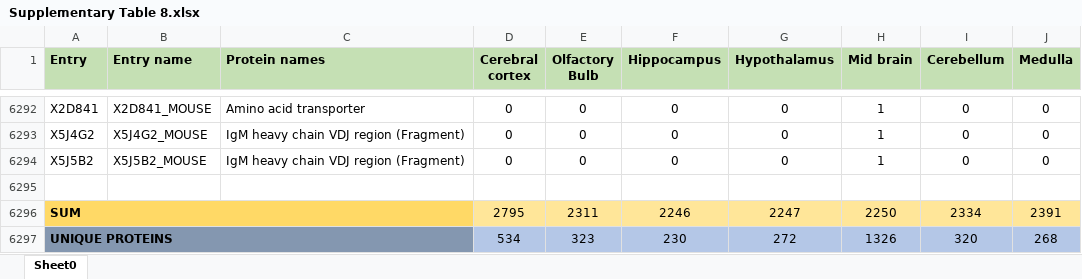
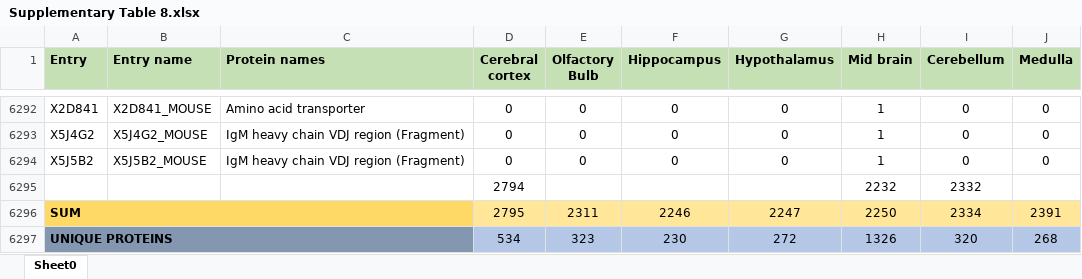
Before and after one commit to konstantinasfr/Mouse-Brain-Proteins, an Excel workbook: MOUSE BRAIN PROTEOME HRMS/Supplementary Table 8.xlsx, sheet Sheet0, drawn as a sheet; only a part is shown, gaps mark what is left out; values as stored, in another font and other column widths than the file's, no borders; the diff names each change by its address in the sheet, - before the commit and + after, or states it on an @@ line.

```diff
--- a/MOUSE BRAIN PROTEOME HRMS/Supplementary Table 8.xlsx (sheet Sheet0)
+++ b/MOUSE BRAIN PROTEOME HRMS/Supplementary Table 8.xlsx (sheet Sheet0)
-row 6295: (empty)
+row 6295:  |  |  | 2794 |  |  |  | 2232 | 2332
```
Also changed, not shown: 1 other file.
